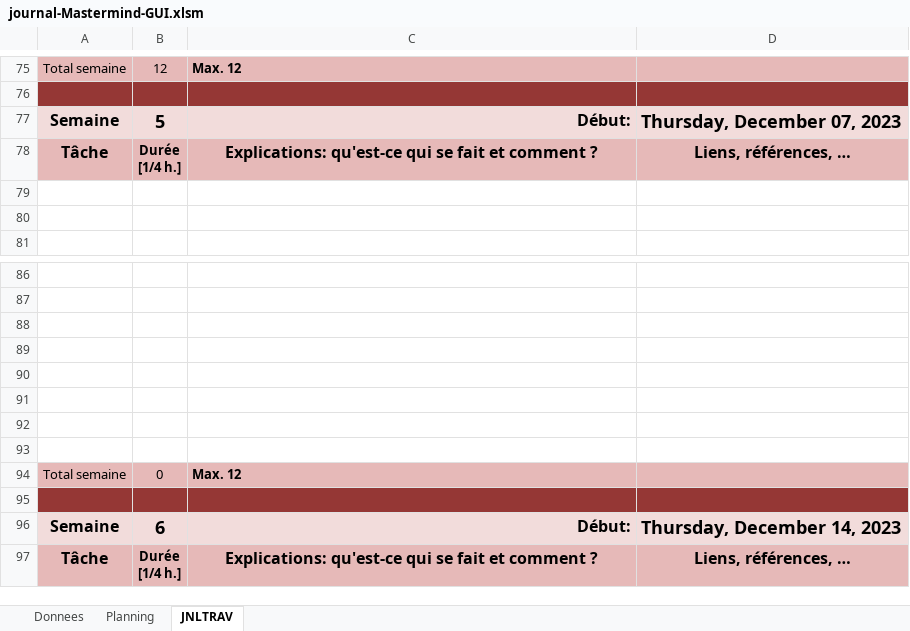
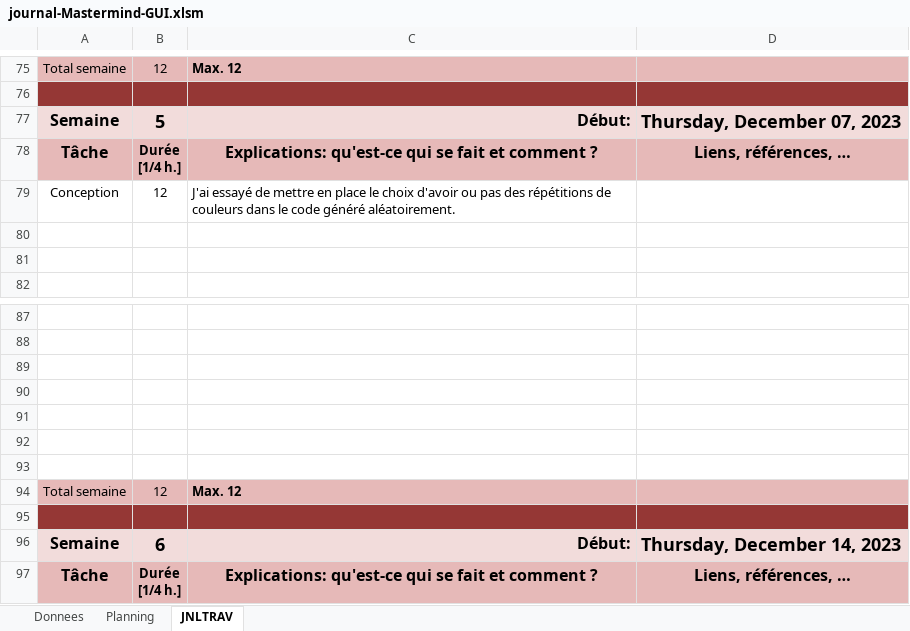
Before and after one commit to DanyCarn/Mastermind-GUI, an Excel workbook: journal-Mastermind-GUI.xlsm, sheet JNLTRAV, drawn as a sheet; only a part is shown, gaps mark what is left out; values as stored, in another font and other column widths than the file's, no borders; charts and pictures not drawn; removed rows and columns are numbered as before the commit, all else as after; the diff names each change by its address in the sheet, - before the commit and + after, or states it on an @@ line.

Commit message:
commencement du choix de la répétition de couleurs

```diff
--- a/journal-Mastermind-GUI.xlsm (sheet JNLTRAV)
+++ b/journal-Mastermind-GUI.xlsm (sheet JNLTRAV)
+row 79: Conception | 12 | J'ai essayé de mettre en place le choix d'avoir ou pas des répétitions de couleurs dans le code généré aléatoirement.
-row 93: (empty)
-B94: 0
+B94: 12
```
Also changed, not shown: sheet Planning, charts or pictures, 14 other files.
